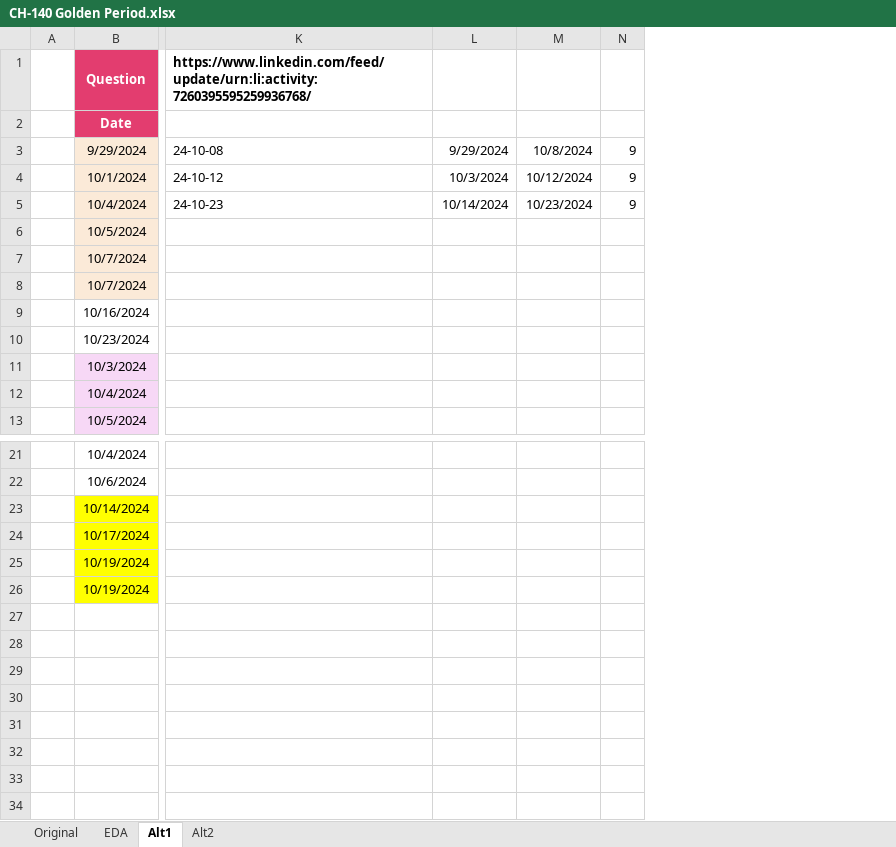
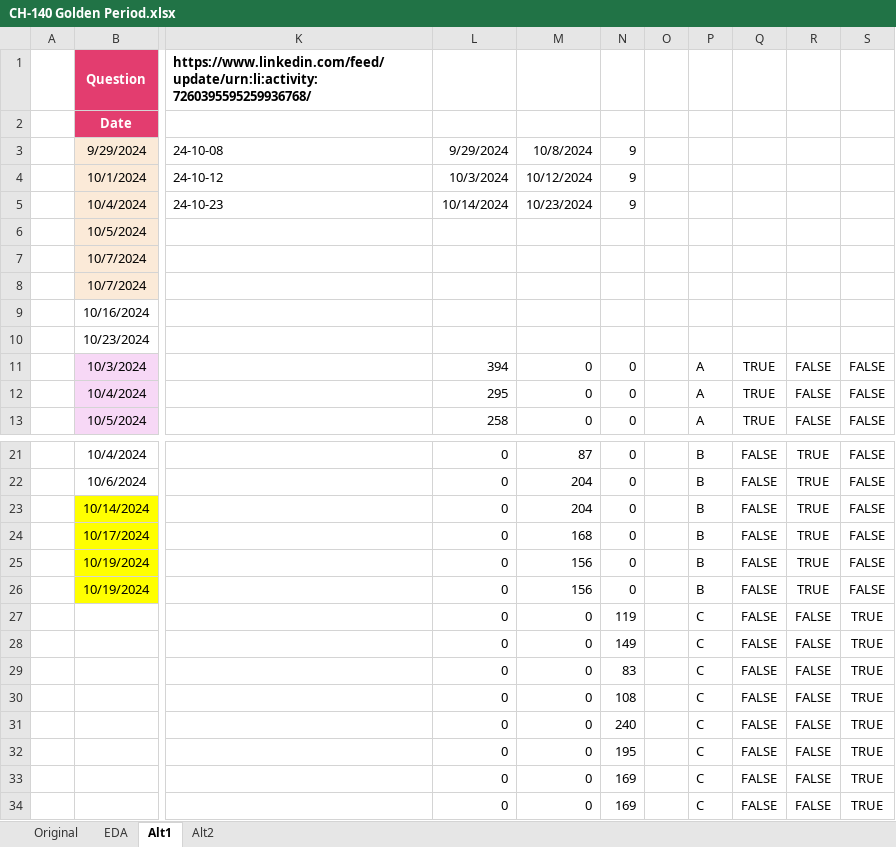
Before and after one commit to ziggle/PowerQueryBitsAndPieces, an Excel workbook: CH-140 Golden Period.xlsx, sheet Alt1, drawn as a sheet; only a part is shown, gaps mark what is left out; values as stored, in another font and other column widths than the file's, no borders; table styles not drawn; removed rows and columns are numbered as before the commit, all else as after; rows hold the shown columns only; the diff names each change by its address in the sheet, - before the commit and + after, or states it on an @@ line.

Commit message:
Now tearing apart Early solution

```diff
--- a/CH-140 Golden Period.xlsx (sheet Alt1)
+++ b/CH-140 Golden Period.xlsx (sheet Alt1)
-column L, rows 3-5: 9/29/2024 | 10/3/2024 | 10/14/2024
-column M, rows 3-5: 10/8/2024 | 10/12/2024 | 10/23/2024
-column N, rows 3-5: all 9
+column L, rows 3-13: 9/29/2024 | 10/3/2024 | 10/14/2024 |  |  |  |  |  | 394 | 295 | 258; rows 21-26: all 0
+column M, rows 3-13: 10/8/2024 | 10/12/2024 | 10/23/2024 |  |  |  |  |  | 0 | 0 | 0; rows 21-26: 87 | 204 | 204 | 168 | 156 | 156
+column N, rows 3-13: 9 | 9 | 9 |  |  |  |  |  | 0 | 0 | 0; rows 21-26: all 0
+column O, empty
+column P, rows 11-13: all A; rows 21-26: all B
+column Q, rows 11-13: all TRUE; rows 21-26: all FALSE
+column R, rows 11-13: all FALSE; rows 21-26: all TRUE
+column S, rows 11-13: all FALSE; rows 21-26: all FALSE
+row 27:  |  |  | 0 | 0 | 119 |  | C | FALSE | FALSE | TRUE
+row 28:  |  |  | 0 | 0 | 149 |  | C | FALSE | FALSE | TRUE
+row 29:  |  |  | 0 | 0 | 83 |  | C | FALSE | FALSE | TRUE
+row 30:  |  |  | 0 | 0 | 108 |  | C | FALSE | FALSE | TRUE
+row 31:  |  |  | 0 | 0 | 240 |  | C | FALSE | FALSE | TRUE
+row 32:  |  |  | 0 | 0 | 195 |  | C | FALSE | FALSE | TRUE
+row 33:  |  |  | 0 | 0 | 169 |  | C | FALSE | FALSE | TRUE
+row 34:  |  |  | 0 | 0 | 169 |  | C | FALSE | FALSE | TRUE
```
